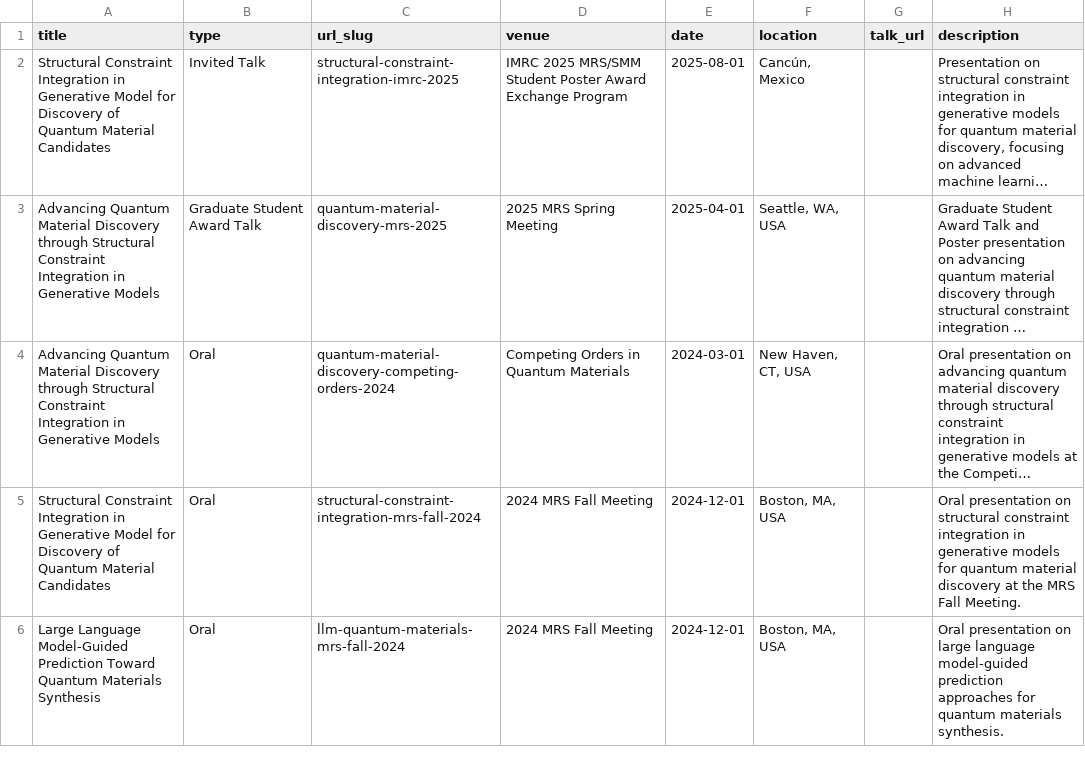
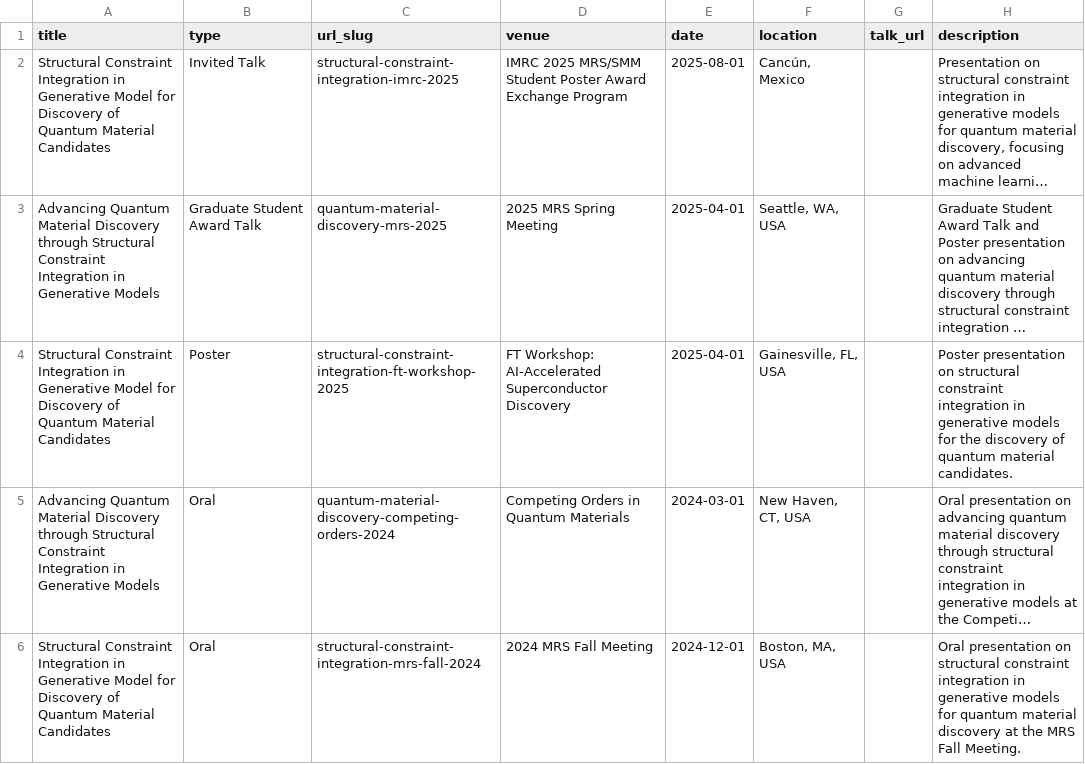
Before and after one commit to RyotaroOKabe/RyotaroOKabe.github.io, a CSV file: markdown_generator/talks.csv, drawn as a sheet; only a part is shown; the shorter side is filled out with more unchanged rows; long unchanged cells end in …; the diff names each change by its address in the sheet, - before the commit and + after, or states it on an @@ line.

```diff
--- a/markdown_generator/talks.csv
+++ b/markdown_generator/talks.csv
+row 4: Structural Constraint Integration in Generative Model for Discovery of Quantum Material Candidates | Poster | structural-constraint-integration-ft-workshop-2025 | FT Workshop: AI-Accelerated Superconductor Discovery | 2025-04-01 | Gainesville, FL, USA |  | Poster presentation on structural constraint integration in generative models for the discovery of quantum material candidates.
```
Also changed, not shown: markdown_generator/publications.csv, 12 other files.
